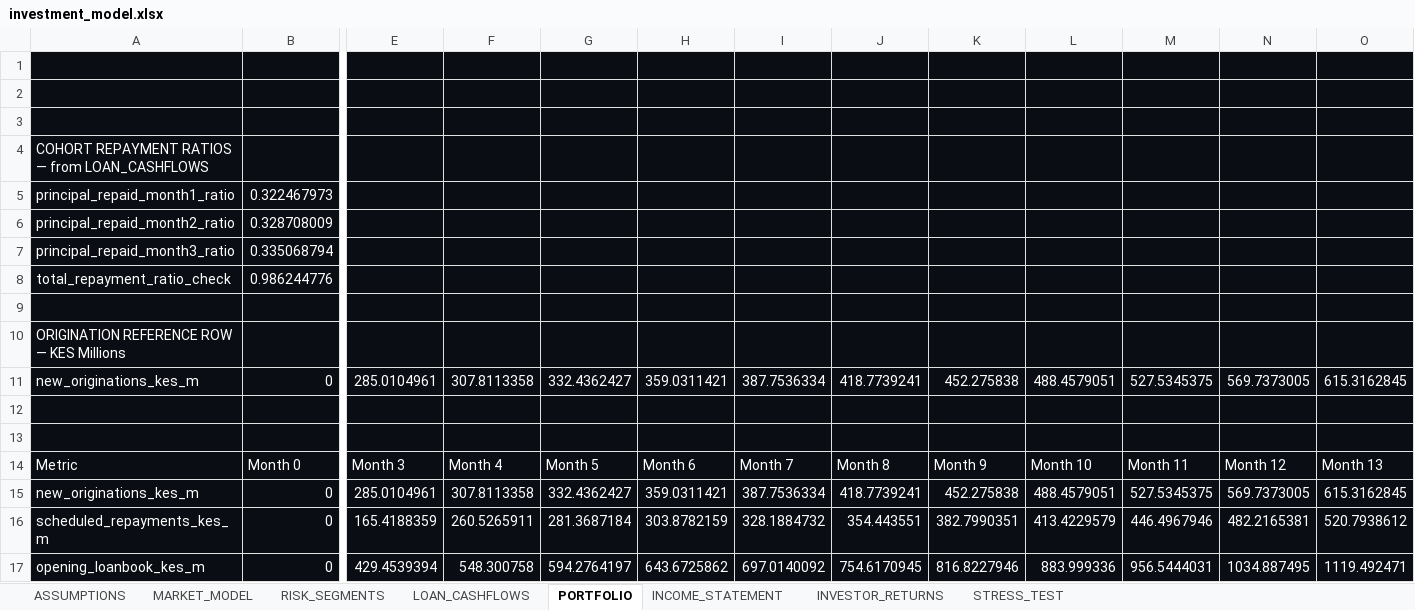
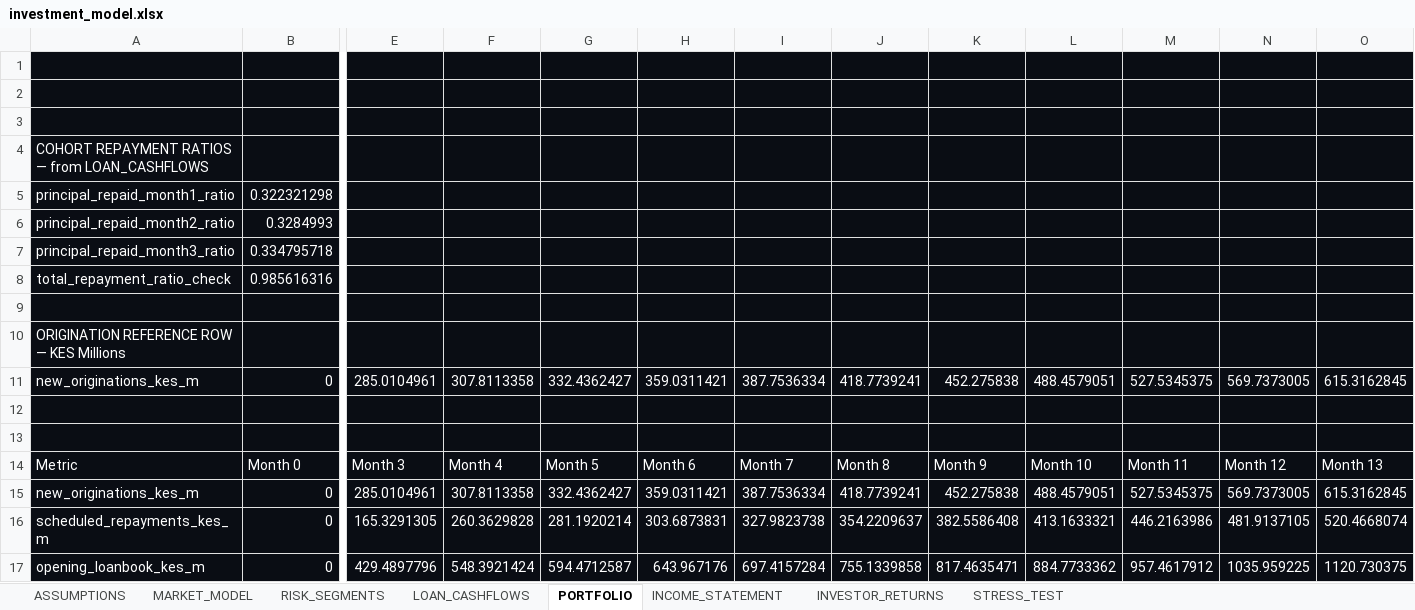
Before and after one commit to mutuku-geoffrey-m/kenya-digital-lending-2026, an Excel workbook: excel/investment_model.xlsx, sheet PORTFOLIO, drawn as a sheet; only a part is shown, gaps mark what is left out; values as stored, in another font and other column widths than the file's, no borders; the diff covers the shown part only; the diff names each change by its address in the sheet, - before the commit and + after, or states it on an @@ line.

```diff
--- a/excel/investment_model.xlsx (sheet PORTFOLIO)
+++ b/excel/investment_model.xlsx (sheet PORTFOLIO)
-B5: 0.322467973
+B5: 0.322321298
-B6: 0.328708009
+B6: 0.3284993
-B7: 0.335068794
+B7: 0.334795718
-B8: 0.986244776
+B8: 0.985616316
-E16: 165.4188359
+E16: 165.3291305
-F16: 260.5265911
+F16: 260.3629828
-G16: 281.3687184
+G16: 281.1920214
-H16: 303.8782159
+H16: 303.6873831
-I16: 328.1884732
+I16: 327.9823738
-J16: 354.443551
+J16: 354.2209637
-K16: 382.7990351
+K16: 382.5586408
-L16: 413.4229579
+L16: 413.1633321
-M16: 446.4967946
+M16: 446.2163986
-N16: 482.2165381
+N16: 481.9137105
-O16: 520.7938612
+O16: 520.4668074
-E17: 429.4539394
+E17: 429.4897796
-F17: 548.300758
+F17: 548.3921424
-G17: 594.2764197
+G17: 594.4712587
-H17: 643.6725862
+H17: 643.967176
-I17: 697.0140092
+I17: 697.4157284
-J17: 754.6170945
+J17: 755.1339858
-K17: 816.8227946
+K17: 817.4635471
-L17: 883.999336
+L17: 884.7733362
-M17: 956.5444031
+M17: 957.4617912
-N17: 1034.887495
+N17: 1035.959225
-O17: 1119.492471
+O17: 1120.730375
```
Also changed, not shown: 1 added row, 1 removed row and 497 edited cells elsewhere in this sheet, sheet LOAN_CASHFLOWS, sheet INCOME_STATEMENT, sheet INVESTOR_RETURNS, sheet STRESS_TEST, sheet RISK_SEGMENTS, sheet ASSUMPTIONS.
